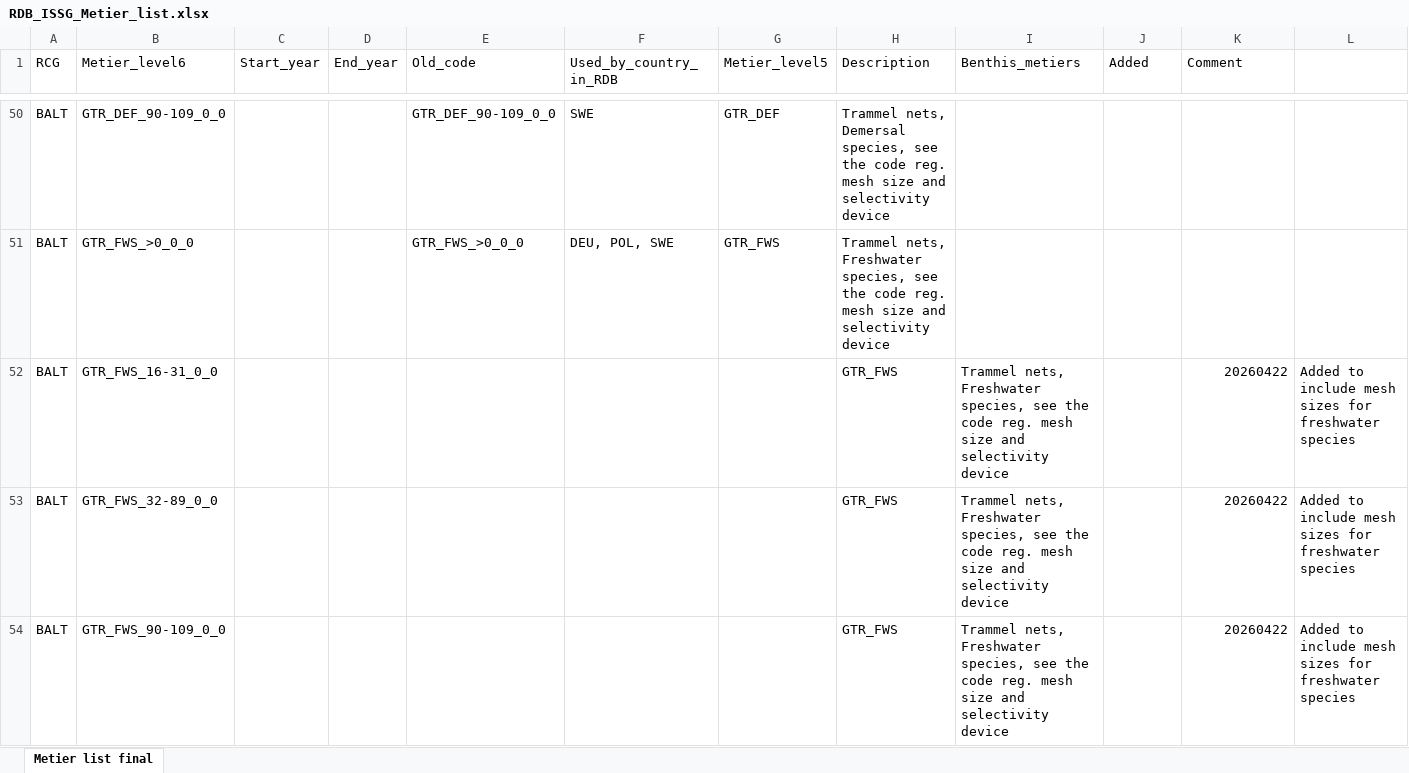
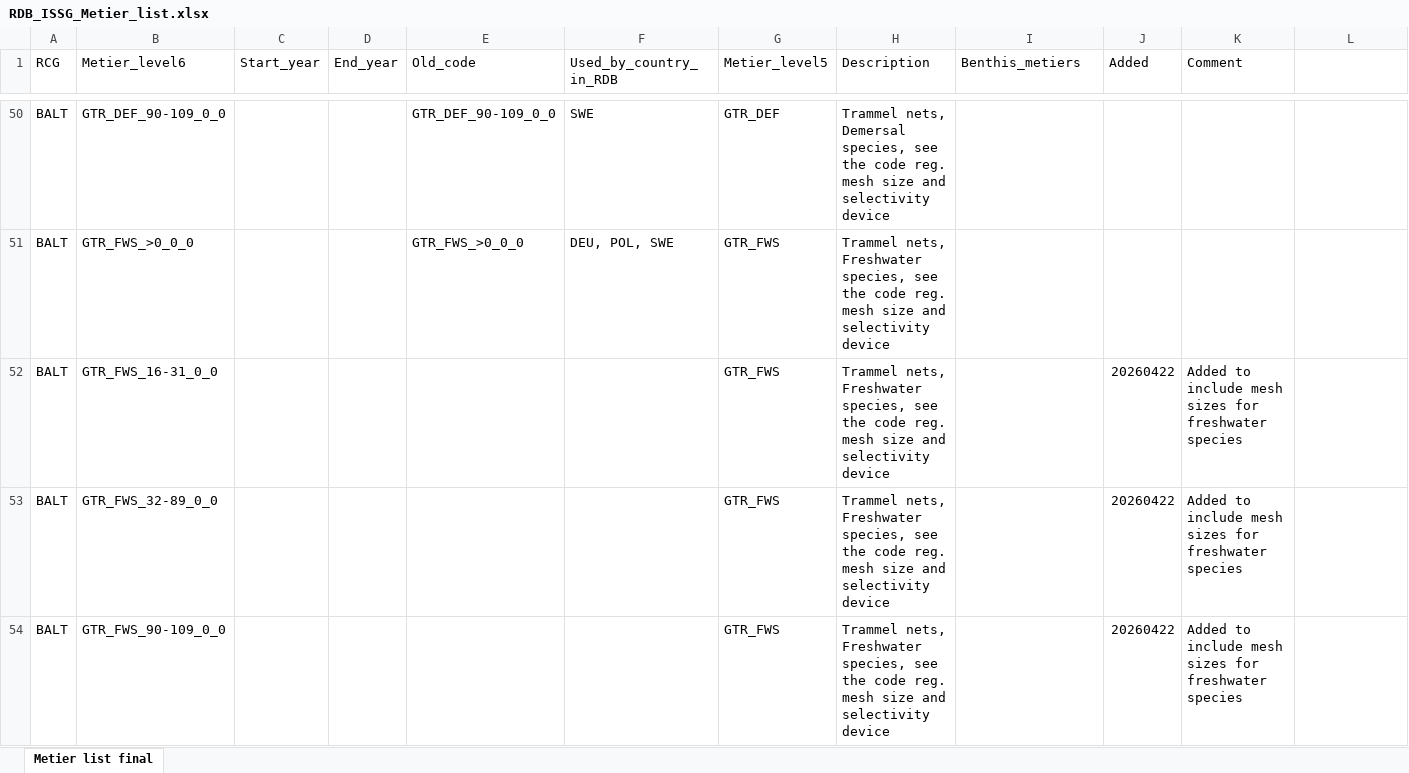
Before and after one commit to ices-eg/RCGs, an Excel workbook: Metiers/Reference_lists/RDB_ISSG_Metier_list.xlsx, sheet Metier list final, drawn as a sheet; only a part is shown, gaps mark what is left out; values as stored, in another font and other column widths than the file's, no cell formats; the diff covers the shown part only; the diff names each change by its address in the sheet, - before the commit and + after, or states it on an @@ line.

Commit message:
Update of FWS metiers in Baltic

```diff
--- a/Metiers/Reference_lists/RDB_ISSG_Metier_list.xlsx (sheet Metier list final)
+++ b/Metiers/Reference_lists/RDB_ISSG_Metier_list.xlsx (sheet Metier list final)
-G52:G54 (Metier_level5): (empty)
+G52:G54 (Metier_level5): GTR_FWS
-H52:H54 (Description): GTR_FWS
+H52:H54 (Description): Trammel nets, Freshwater species, see the code reg. mesh size and selectivity device
-I52:I54 (Benthis_metiers): Trammel nets, Freshwater species, see the code reg. mesh size and selectivity device
+I52:I54 (Benthis_metiers): (empty)
-J52:J54 (Added): (empty)
+J52:J54 (Added): 20260422
-K52:K54 (Comment): 20260422
+K52:K54 (Comment): Added to include mesh sizes for freshwater species
-L52:L54: Added to include mesh sizes for freshwater species
+L52:L54: (empty)
```
Also changed, not shown: 252 edited cells elsewhere in this sheet, cell formats, 1 other file.
